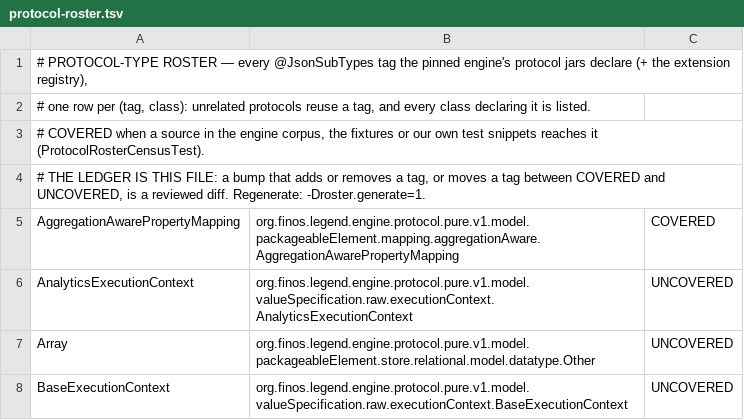
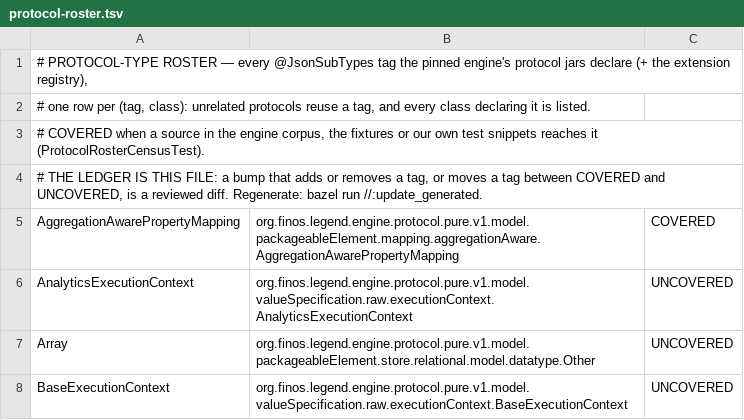
Before and after one commit to neema2/legend-lite, a TSV file: docs/protocol-roster.tsv, drawn as a sheet; only a part is shown.

```diff
--- a/docs/protocol-roster.tsv
+++ b/docs/protocol-roster.tsv
@@ -3,3 +3,3 @@
 # COVERED when a source in the engine corpus, the fixtures or our own test snippets reaches it (ProtocolRosterCensusTest).
-# THE LEDGER IS THIS FILE: a bump that adds or removes a tag, or moves a tag between COVERED and UNCOVERED, is a reviewed diff. Regenerate: -Droster.generate=1.
+# THE LEDGER IS THIS FILE: a bump that adds or removes a tag, or moves a tag between COVERED and UNCOVERED, is a reviewed diff. Regenerate: bazel run //:update_generated.
 AggregationAwarePropertyMapping	org.finos.legend.engine.protocol.pure.v1.model.packageableElement.mapping.aggregationAware.AggregationAwarePropertyMapping	COVERED
```
Also changed, not shown: 10 other files.
